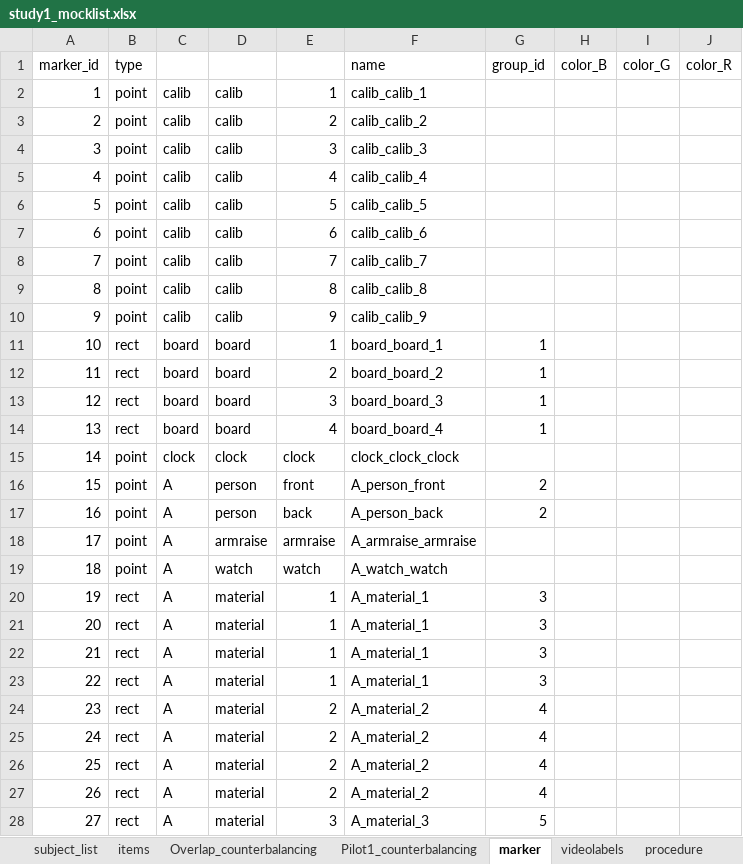
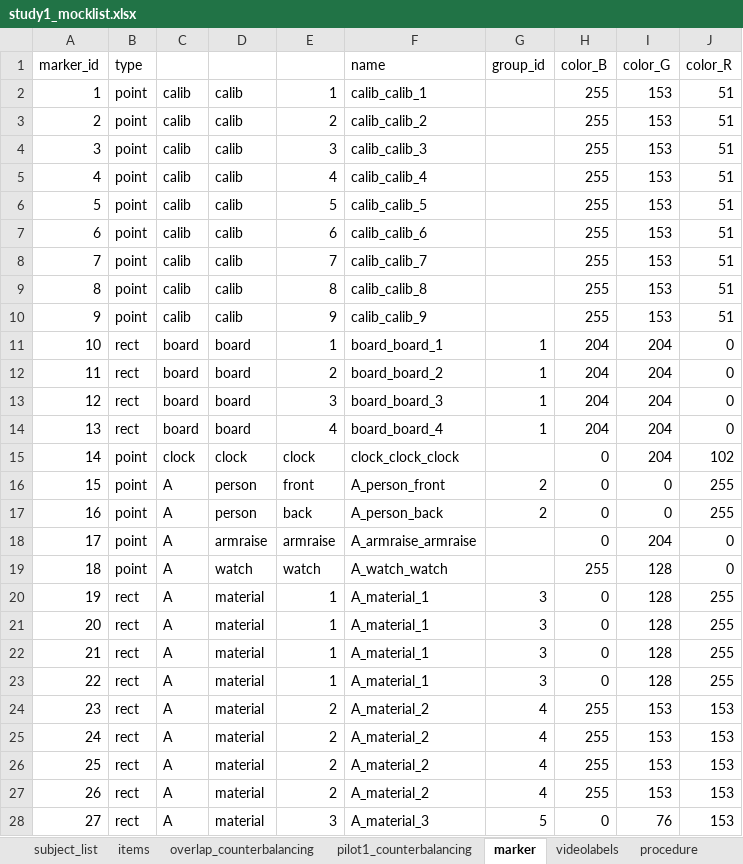
Before and after one commit to ginaamri/Mandy-PhD, an Excel workbook: studies/labor study_A/study1_mocklist.xlsx, sheet marker, drawn as a sheet; only a part is shown; values as stored, in another font and other column widths than the file's, no cell formats; the diff covers the shown part only; the diff names each change by its address in the sheet, - before the commit and + after, or states it on an @@ line.

Commit message:
colours marker

```diff
--- a/studies/labor study_A/study1_mocklist.xlsx (sheet marker)
+++ b/studies/labor study_A/study1_mocklist.xlsx (sheet marker)
-sheet tab: Overlap_counterbalancing
+sheet tab: overlap_counterbalancing
-sheet tab: Pilot1_counterbalancing
+sheet tab: pilot1_counterbalancing
-H2:H10 (color_B): (empty)
+H2:H10 (color_B): 255
-I2:I10 (color_G): (empty)
+I2:I10 (color_G): 153
-J2:J10 (color_R): (empty)
+J2:J10 (color_R): 51
-H11:H14 (color_B): (empty)
+H11:H14 (color_B): 204
-I11:I15 (color_G): (empty)
+I11:I15 (color_G): 204
-J11:J14 (color_R): (empty)
+J11:J14 (color_R): 0
-H15:H18 (color_B): (empty)
+H15:H18 (color_B): 0
-J15 (color_R): (empty)
+J15 (color_R): 102
-I16:I17 (color_G): (empty)
+I16:I17 (color_G): 0
-J16:J17 (color_R): (empty)
+J16:J17 (color_R): 255
-I18 (color_G): (empty)
+I18 (color_G): 204
-J18:J19 (color_R): (empty)
+J18:J19 (color_R): 0
-H19 (color_B): (empty)
+H19 (color_B): 255
-I19:I23 (color_G): (empty)
+I19:I23 (color_G): 128
-H20:H23 (color_B): (empty)
+H20:H23 (color_B): 0
-J20:J23 (color_R): (empty)
+J20:J23 (color_R): 255
-H24:H27 (color_B): (empty)
+H24:H27 (color_B): 255
-I24:I27 (color_G): (empty)
+I24:I27 (color_G): 153
-J24:J28 (color_R): (empty)
+J24:J28 (color_R): 153
-H28 (color_B): (empty)
+H28 (color_B): 0
-I28 (color_G): (empty)
+I28 (color_G): 76
```
Also changed, not shown: 201 edited cells elsewhere in this sheet, sheet procedure, sheet overlap_counterbalancing, sheet items, cell formats, todo.xlsx.
